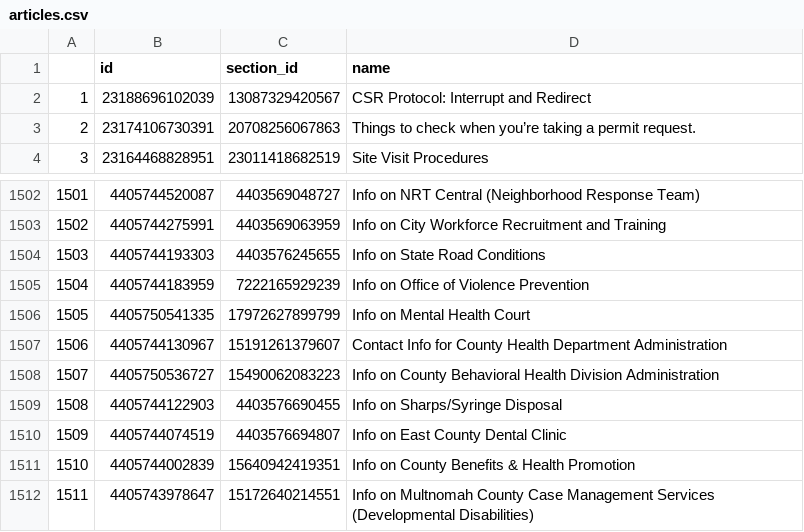
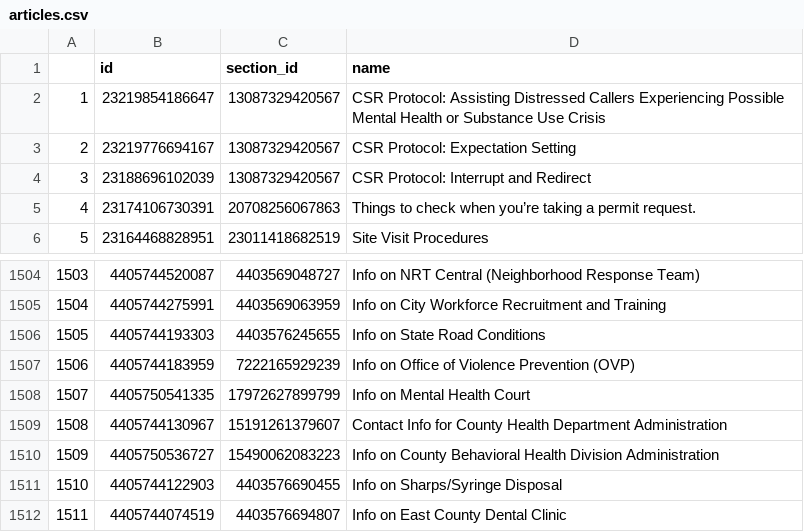
Before and after one commit to eGovPDX/zendesk-data-analysis, a CSV file: data/articles.csv, drawn as a sheet; only a part is shown, gaps mark what is left out; the shorter side is filled out with more unchanged rows; addresses are those after the commit; the diff names each change by its address in the sheet, - before the commit and + after, or states it on an @@ line.

```diff
--- a/data/articles.csv
+++ b/data/articles.csv
+row 2: 1 | 23219854186647 | 13087329420567 | CSR Protocol: Assisting Distressed Callers Experiencing Possible Mental Health or Substance Use Crisis
+row 3: 2 | 23219776694167 | 13087329420567 | CSR Protocol: Expectation Setting
@@ column A renumbered from row 4 down @@
-D1507 (name): Info on Office of Violence Prevention
+D1507 (name): Info on Office of Violence Prevention (OVP)
```
